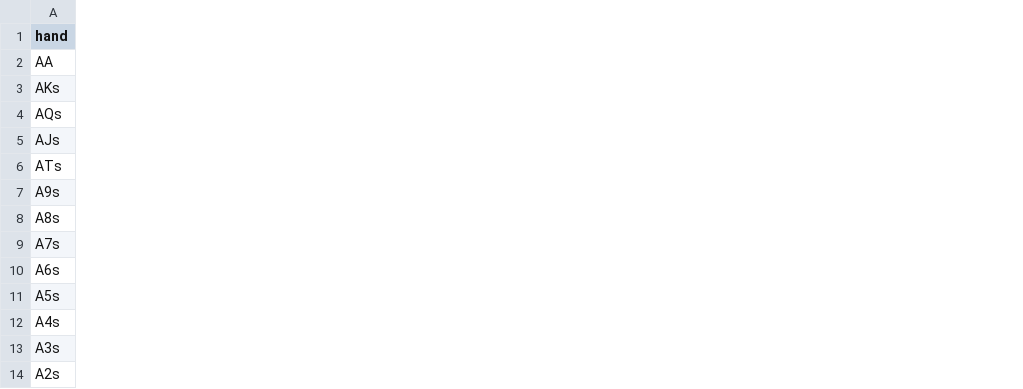
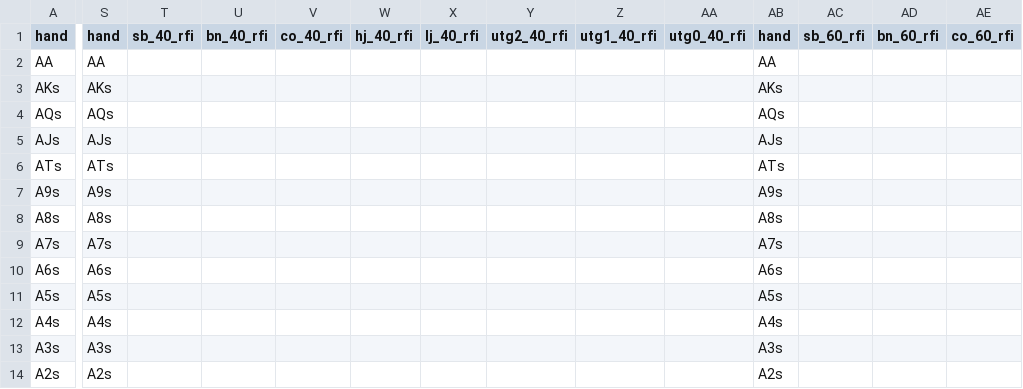
Before and after one commit to wfenglund/texaparser, a CSV file: hand_data.csv, drawn as a sheet; only a part is shown, gaps mark what is left out; the diff covers the shown part only; the diff names each change by its address in the sheet, - before the commit and + after, or states it on an @@ line.

```diff
--- a/hand_data.csv
+++ b/hand_data.csv
+column S (hand), rows 2-14: AA | AKs | AQs | AJs | ATs | A9s | A8s | A7s | A6s | A5s | A4s | A3s | A2s
+column T (sb_40_rfi), empty
+column U (bn_40_rfi), empty
+column V (co_40_rfi), empty
+column W (hj_40_rfi), empty
+column X (lj_40_rfi), empty
+column Y (utg2_40_rfi), empty
+column Z (utg1_40_rfi), empty
+column AA (utg0_40_rfi), empty
+column AB (hand), rows 2-14: AA | AKs | AQs | AJs | ATs | A9s | A8s | A7s | A6s | A5s | A4s | A3s | A2s
+column AC (sb_60_rfi), empty
+column AD (bn_60_rfi), empty
+column AE (co_60_rfi), empty
```
Also changed, not shown: 5 added columns elsewhere in this file, 1 other file.
